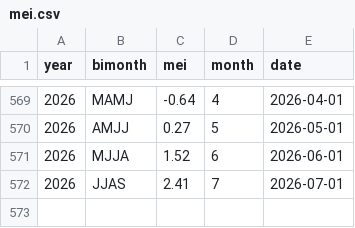
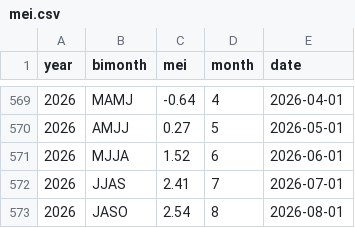
Before and after one commit to dbrisaro/climate-dashboard, a CSV file: data/mei.csv, drawn as a sheet; only a part is shown, gaps mark what is left out.

```diff
--- a/data/mei.csv
+++ b/data/mei.csv
@@ -572 +572,2 @@ year,bimonth,mei,month,date
 2026,JJAS,2.41,7,2026-07-01
+2026,JASO,2.54,8,2026-08-01
```
